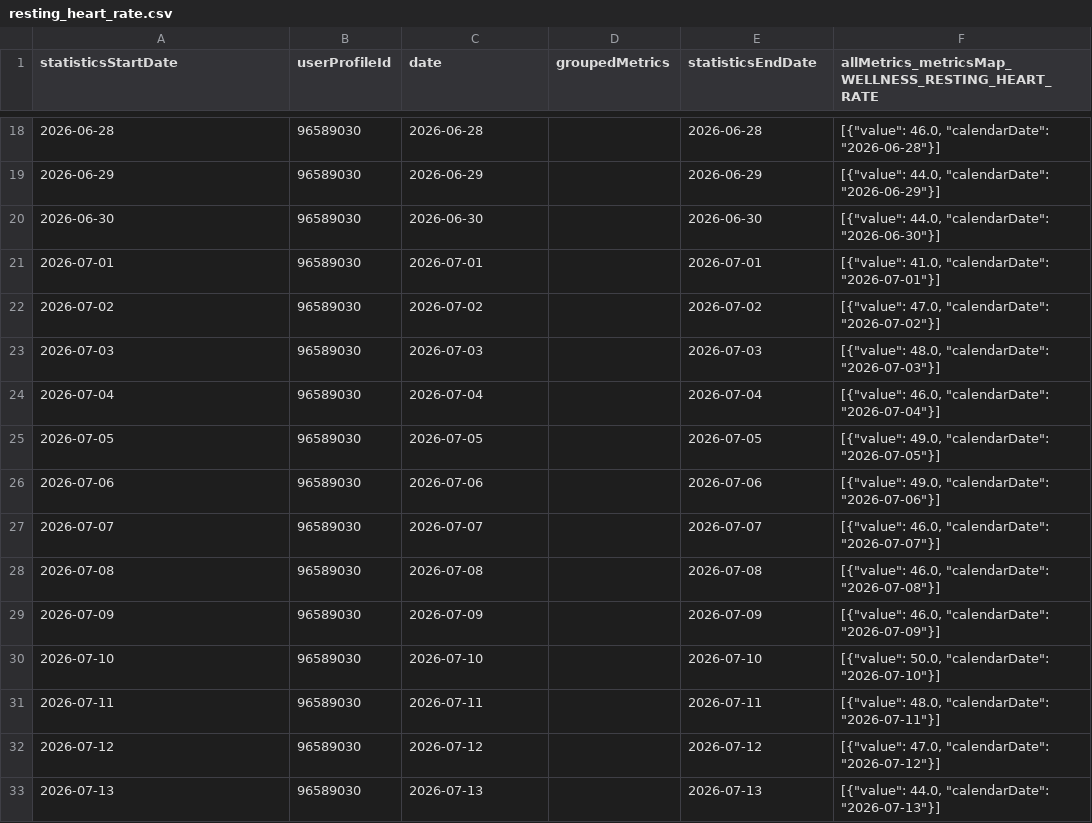
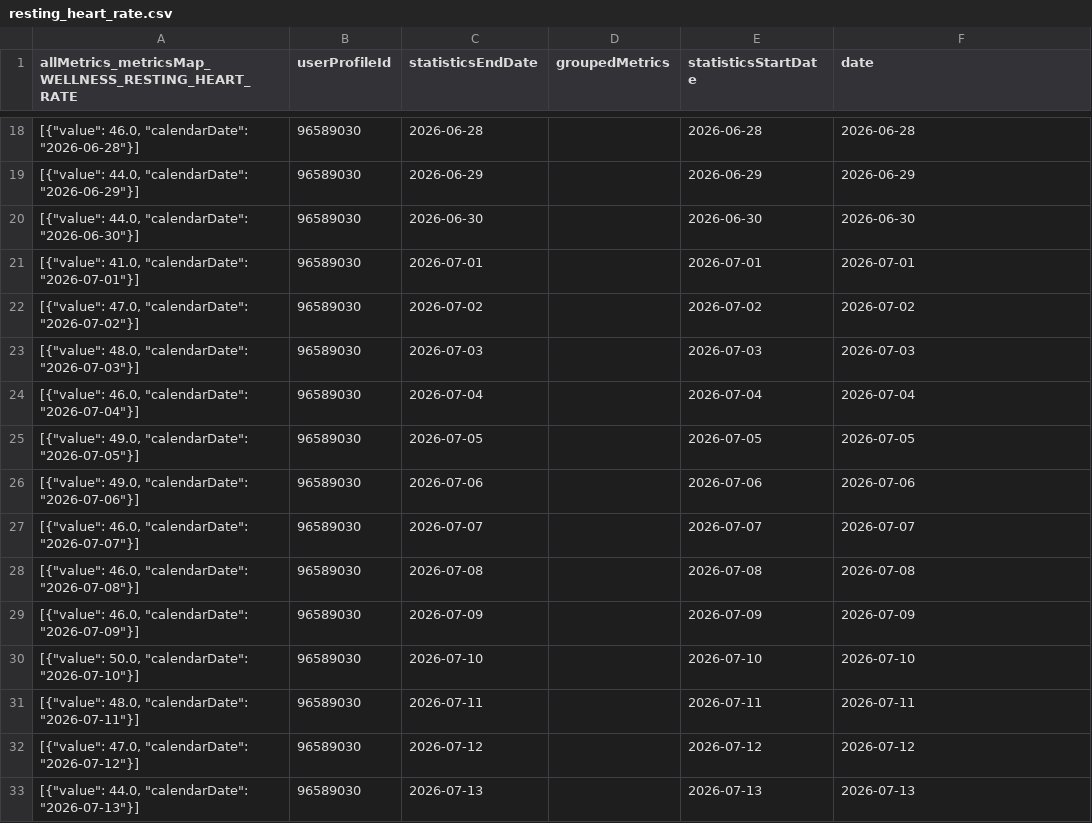
Before and after one commit to 123KingKarl123/garmin-data-xK9mP2qL7vR4nJ8w, a CSV file: resting_heart_rate.csv, drawn as a sheet; only a part is shown, gaps mark what is left out; the diff covers the shown part only.

```diff
--- a/resting_heart_rate.csv
+++ b/resting_heart_rate.csv
@@ -1 +1 @@
-statisticsStartDate,userProfileId,date,groupedMetrics,statisticsEndDate,allMetrics_metricsMap_WELLNESS_RESTING_HEART_RATE
+allMetrics_metricsMap_WELLNESS_RESTING_HEART_RATE,userProfileId,statisticsEndDate,groupedMetrics,statisticsStartDate,date
@@ -18,16 +18,16 @@ statisticsStartDate,userProfileId,date,groupedMetrics,statisticsEndDate,allMetri
-2026-06-28,96589030,2026-06-28,,2026-06-28,"[{""value"": 46.0, ""calendarDate"": ""2026-06-28""}]"
-2026-06-29,96589030,2026-06-29,,2026-06-29,"[{""value"": 44.0, ""calendarDate"": ""2026-06-29""}]"
-2026-06-30,96589030,2026-06-30,,2026-06-30,"[{""value"": 44.0, ""calendarDate"": ""2026-06-30""}]"
-2026-07-01,96589030,2026-07-01,,2026-07-01,"[{""value"": 41.0, ""calendarDate"": ""2026-07-01""}]"
-2026-07-02,96589030,2026-07-02,,2026-07-02,"[{""value"": 47.0, ""calendarDate"": ""2026-07-02""}]"
-2026-07-03,96589030,2026-07-03,,2026-07-03,"[{""value"": 48.0, ""calendarDate"": ""2026-07-03""}]"
-2026-07-04,96589030,2026-07-04,,2026-07-04,"[{""value"": 46.0, ""calendarDate"": ""2026-07-04""}]"
-2026-07-05,96589030,2026-07-05,,2026-07-05,"[{""value"": 49.0, ""calendarDate"": ""2026-07-05""}]"
-2026-07-06,96589030,2026-07-06,,2026-07-06,"[{""value"": 49.0, ""calendarDate"": ""2026-07-06""}]"
-2026-07-07,96589030,2026-07-07,,2026-07-07,"[{""value"": 46.0, ""calendarDate"": ""2026-07-07""}]"
-2026-07-08,96589030,2026-07-08,,2026-07-08,"[{""value"": 46.0, ""calendarDate"": ""2026-07-08""}]"
-2026-07-09,96589030,2026-07-09,,2026-07-09,"[{""value"": 46.0, ""calendarDate"": ""2026-07-09""}]"
-2026-07-10,96589030,2026-07-10,,2026-07-10,"[{""value"": 50.0, ""calendarDate"": ""2026-07-10""}]"
-2026-07-11,96589030,2026-07-11,,2026-07-11,"[{""value"": 48.0, ""calendarDate"": ""2026-07-11""}]"
-2026-07-12,96589030,2026-07-12,,2026-07-12,"[{""value"": 47.0, ""calendarDate"": ""2026-07-12""}]"
-2026-07-13,96589030,2026-07-13,,2026-07-13,"[{""value"": 44.0, ""calendarDate"": ""2026-07-13""}]"
+"[{""value"": 46.0, ""calendarDate"": ""2026-06-28""}]",96589030,2026-06-28,,2026-06-28,2026-06-28
+"[{""value"": 44.0, ""calendarDate"": ""2026-06-29""}]",96589030,2026-06-29,,2026-06-29,2026-06-29
+"[{""value"": 44.0, ""calendarDate"": ""2026-06-30""}]",96589030,2026-06-30,,2026-06-30,2026-06-30
+"[{""value"": 41.0, ""calendarDate"": ""2026-07-01""}]",96589030,2026-07-01,,2026-07-01,2026-07-01
+"[{""value"": 47.0, ""calendarDate"": ""2026-07-02""}]",96589030,2026-07-02,,2026-07-02,2026-07-02
+"[{""value"": 48.0, ""calendarDate"": ""2026-07-03""}]",96589030,2026-07-03,,2026-07-03,2026-07-03
+"[{""value"": 46.0, ""calendarDate"": ""2026-07-04""}]",96589030,2026-07-04,,2026-07-04,2026-07-04
+"[{""value"": 49.0, ""calendarDate"": ""2026-07-05""}]",96589030,2026-07-05,,2026-07-05,2026-07-05
+"[{""value"": 49.0, ""calendarDate"": ""2026-07-06""}]",96589030,2026-07-06,,2026-07-06,2026-07-06
+"[{""value"": 46.0, ""calendarDate"": ""2026-07-07""}]",96589030,2026-07-07,,2026-07-07,2026-07-07
+"[{""value"": 46.0, ""calendarDate"": ""2026-07-08""}]",96589030,2026-07-08,,2026-07-08,2026-07-08
+"[{""value"": 46.0, ""calendarDate"": ""2026-07-09""}]",96589030,2026-07-09,,2026-07-09,2026-07-09
+"[{""value"": 50.0, ""calendarDate"": ""2026-07-10""}]",96589030,2026-07-10,,2026-07-10,2026-07-10
+"[{""value"": 48.0, ""calendarDate"": ""2026-07-11""}]",96589030,2026-07-11,,2026-07-11,2026-07-11
+"[{""value"": 47.0, ""calendarDate"": ""2026-07-12""}]",96589030,2026-07-12,,2026-07-12,2026-07-12
+"[{""value"": 44.0, ""calendarDate"": ""2026-07-13""}]",96589030,2026-07-13,,2026-07-13,2026-07-13
```
Also changed, not shown: 150 edited cells elsewhere in this file, activities.csv, body_composition.csv, 6 other files.
